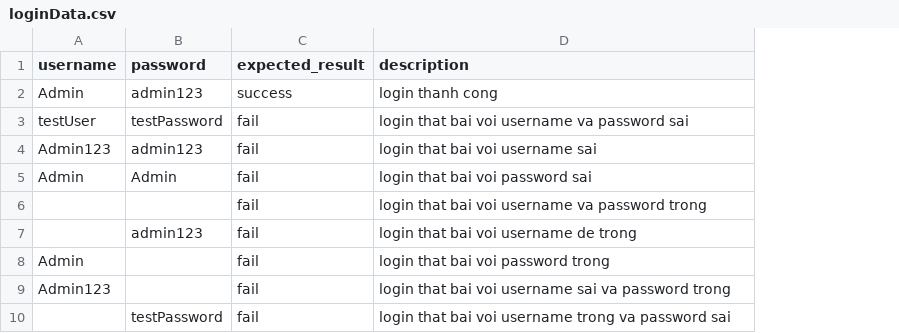
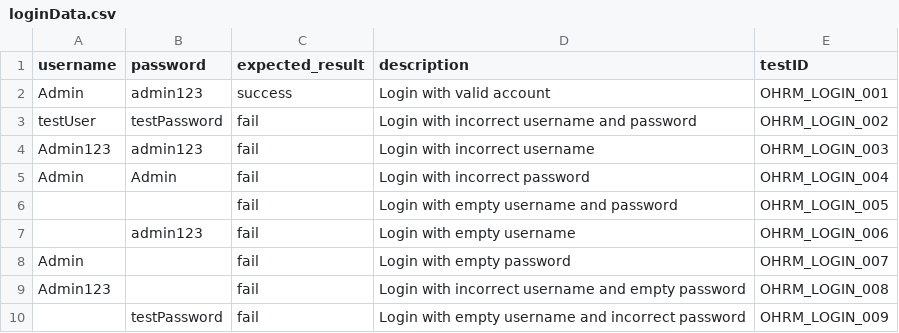
Before and after one commit to MinhQuang0605/OrgangeHRM-PlayWrightTest, a CSV file: data/loginData.csv, drawn as a sheet; the diff names each change by its address in the sheet, - before the commit and + after, or states it on an @@ line.

Commit message:
Adding multiple test cases, adding ID for test case, fix test case in claim and myinfo.spec, updating README

```diff
--- a/data/loginData.csv
+++ b/data/loginData.csv
+column E (testID), rows 2-10: OHRM_LOGIN_001 | OHRM_LOGIN_002 | OHRM_LOGIN_003 | OHRM_LOGIN_004 | OHRM_LOGIN_005 | OHRM_LOGIN_006 | OHRM_LOGIN_007 | OHRM_LOGIN_008 | OHRM_LOGIN_009
-D2 (description): login thanh cong
+D2 (description): Login with valid account
-D3 (description): login that bai voi username va password sai
+D3 (description): Login with incorrect username and password
-D4 (description): login that bai voi username sai
+D4 (description): Login with incorrect username
-D5 (description): login that bai voi password sai
+D5 (description): Login with incorrect password
-D6 (description): login that bai voi username va password trong
+D6 (description): Login with empty username and password
-D7 (description): login that bai voi username de trong
+D7 (description): Login with empty username
-D8 (description): login that bai voi password trong
+D8 (description): Login with empty password
-D9 (description): login that bai voi username sai va password trong
+D9 (description): Login with incorrect username and empty password
-D10 (description): login that bai voi username trong va password sai
+D10 (description): Login with empty username and incorrect password
```
Also changed, not shown: 28 other files.
